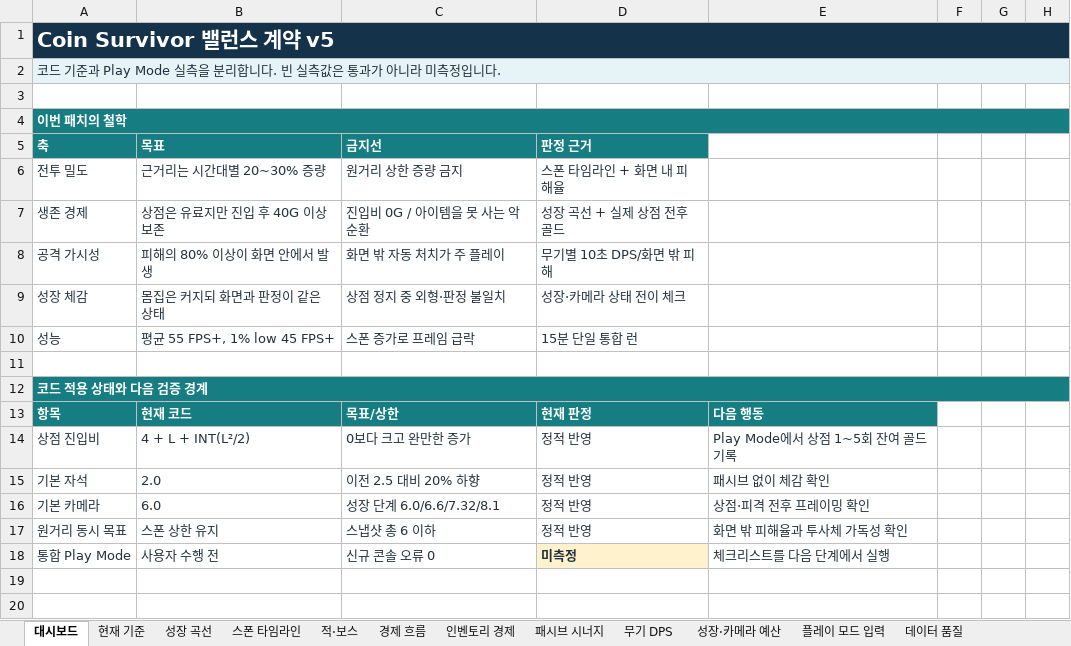
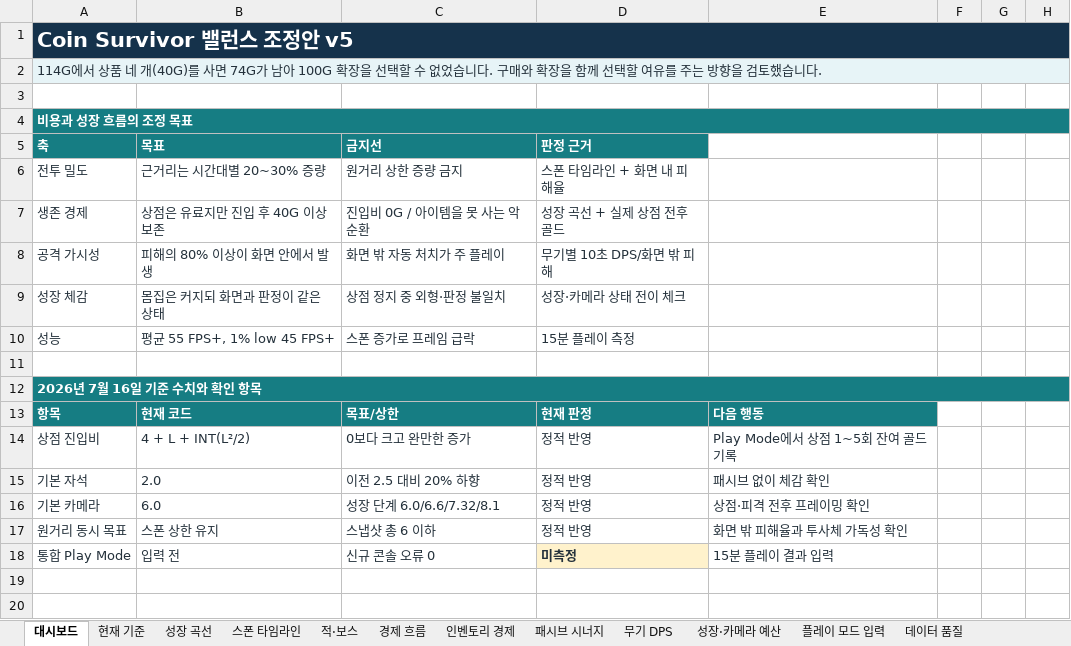
Before and after one commit to qqyq010/report, an Excel workbook: portfolio/02-coin-laundry/qa/balance/project2-balance-v5-ko.xlsx, sheet 대시보드, drawn as a sheet; only a part is shown; values as stored, in another font and other column widths than the file's, no borders; the diff names each change by its address in the sheet, - before the commit and + after, or states it on an @@ line.

Commit message:
Strengthen Coin Survivor QA cases and balance input validation

```diff
--- a/portfolio/02-coin-laundry/qa/balance/project2-balance-v5-ko.xlsx (sheet 대시보드)
+++ b/portfolio/02-coin-laundry/qa/balance/project2-balance-v5-ko.xlsx (sheet 대시보드)
-A1 (축): Coin Survivor 밸런스 계약 v5
+A1 (축): Coin Survivor 밸런스 조정안 v5
-A2 (축): 코드 기준과 Play Mode 실측을 분리합니다. 빈 실측값은 통과가 아니라 미측정입니다.
+A2 (축): 114G에서 상품 네 개(40G)를 사면 74G가 남아 100G 확장을 선택할 수 없었습니다. 구매와 확장을 함께 선택할 여유를 주는 방향을 검토했습니다.
-A4 (축): 이번 패치의 철학
+A4 (축): 비용과 성장 흐름의 조정 목표
-D10 (판정 근거): 15분 단일 통합 런
+D10 (판정 근거): 15분 플레이 측정
-A12 (축): 코드 적용 상태와 다음 검증 경계
+A12 (축): 2026년 7월 16일 기준 수치와 확인 항목
-B18 (목표): 사용자 수행 전
+B18 (목표): 입력 전
-E18: 체크리스트를 다음 단계에서 실행
+E18: 15분 플레이 결과 입력
```
Also changed, not shown: sheet 데이터 품질, sheet 플레이 모드 입력, sheet 성장·카메라 예산, charts or pictures, 12 other files.
